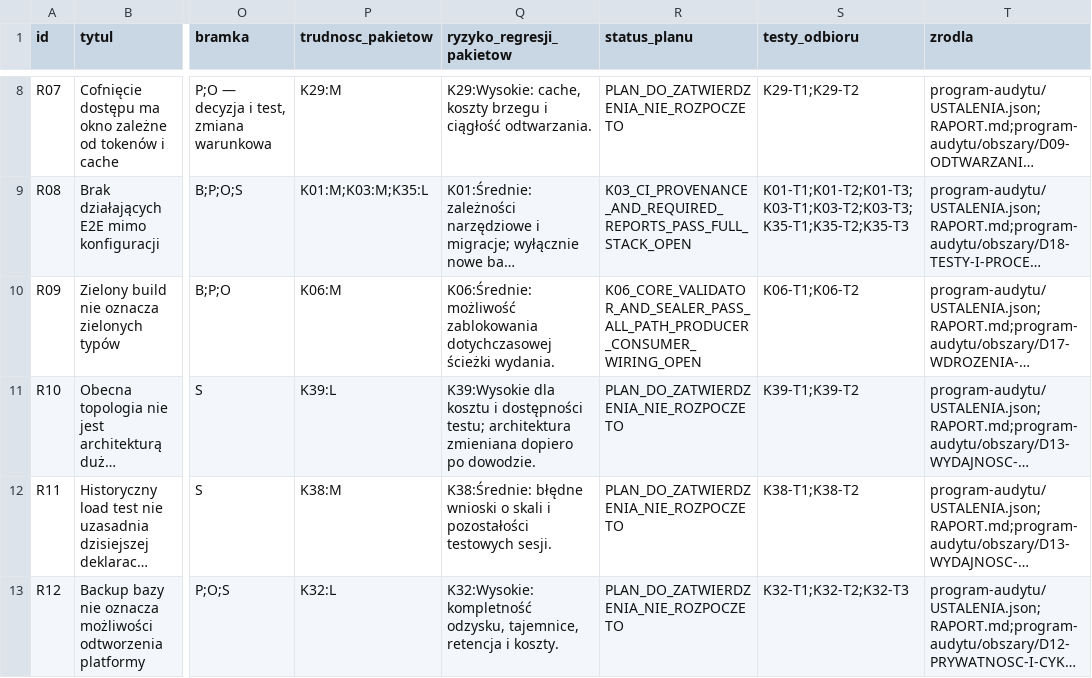
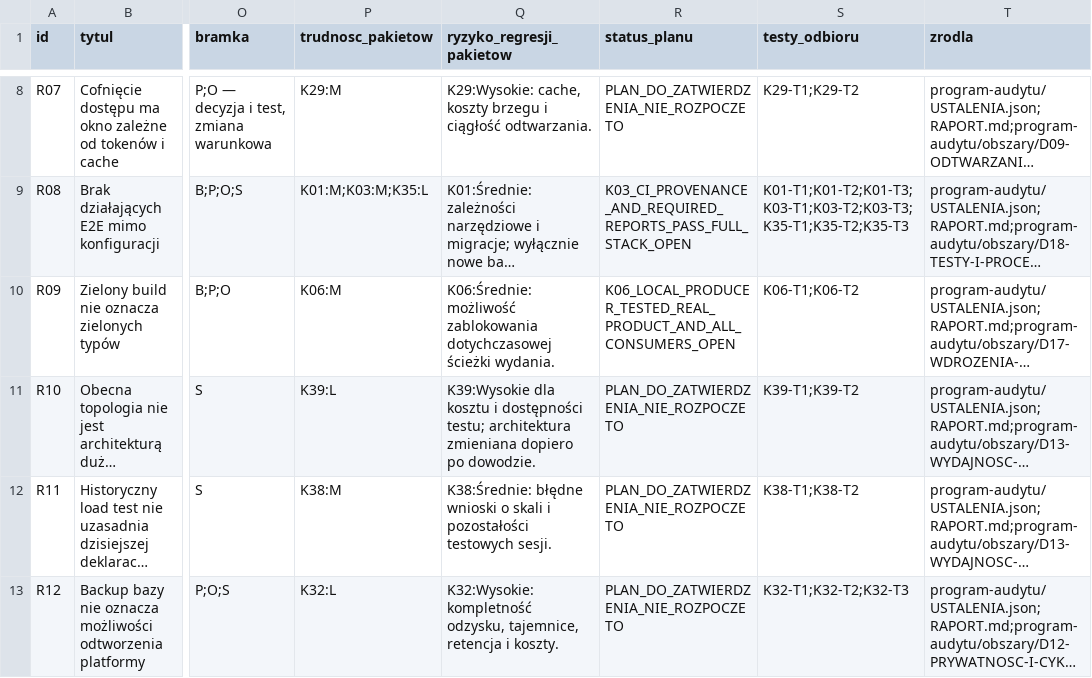
Before and after one commit to pawelekbyra/polutek-pl, a CSV file: docs/audit/2026-11-01-platform-research/KOLEJNOSC-NAPRAW.csv, drawn as a sheet; only a part is shown, gaps mark what is left out; long unchanged cells end in …; the diff names each change by its address in the sheet, - before the commit and + after, or states it on an @@ line.

```diff
--- a/docs/audit/2026-11-01-platform-research/KOLEJNOSC-NAPRAW.csv
+++ b/docs/audit/2026-11-01-platform-research/KOLEJNOSC-NAPRAW.csv
-R10 (status_planu): K06_CORE_VALIDATOR_AND_SEALER_PASS_ALL_PATH_PRODUCER_CONSUMER_WIRING_OPEN
+R10 (status_planu): K06_LOCAL_PRODUCER_TESTED_REAL_PRODUCT_AND_ALL_CONSUMERS_OPEN
```
Also changed, not shown: 19 other files.
